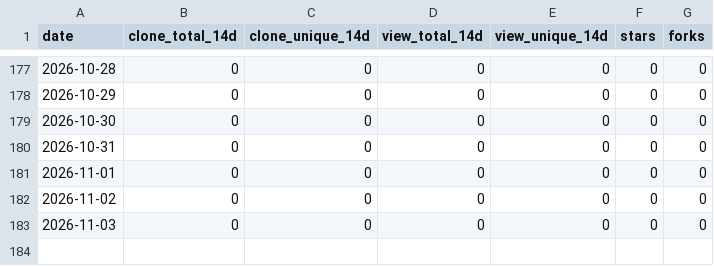
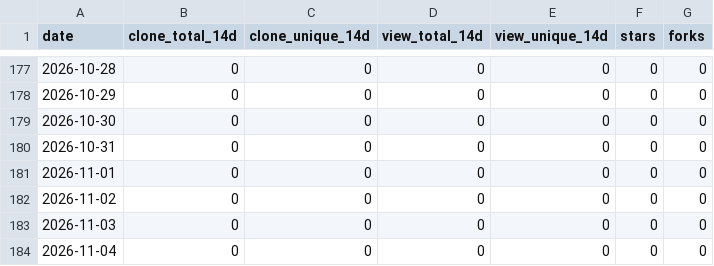
Before and after one commit to challayashwanth1998-png/vega-rag, a CSV file: .github/traffic/history.csv, drawn as a sheet; only a part is shown, gaps mark what is left out.

```diff
--- a/.github/traffic/history.csv
+++ b/.github/traffic/history.csv
@@ -183 +183,2 @@ date,clone_total_14d,clone_unique_14d,view_total_14d,view_unique_14d,stars,forks
 2026-11-03,0,0,0,0,0,0
+2026-11-04,0,0,0,0,0,0
```
